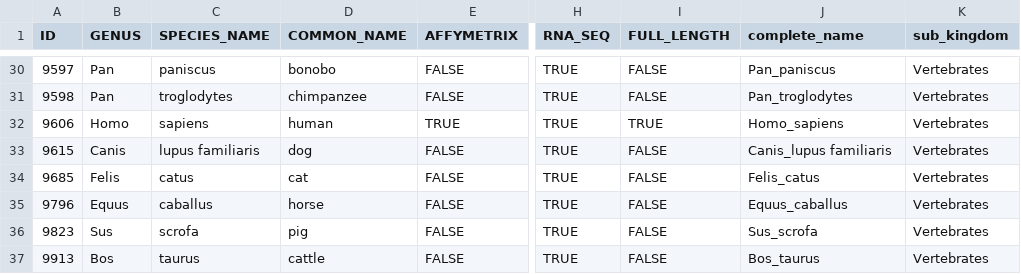
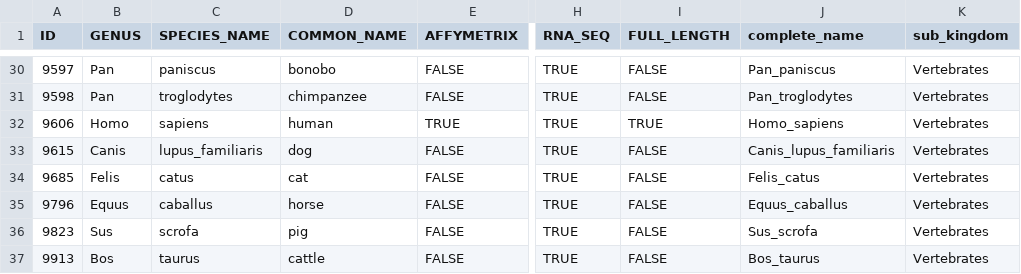
Before and after one commit to AlexandreLaverre/Expressifying, a CSV file: data/Bgee_species_list.csv, drawn as a sheet; only a part is shown, gaps mark what is left out; the diff names each change by its address in the sheet, - before the commit and + after, or states it on an @@ line.

Commit message:
Correct Canis lupus familiaris typo

```diff
--- a/data/Bgee_species_list.csv
+++ b/data/Bgee_species_list.csv
-C33 (SPECIES_NAME): lupus familiaris
+C33 (SPECIES_NAME): lupus_familiaris
-J33 (complete_name): Canis_lupus familiaris
+J33 (complete_name): Canis_lupus_familiaris
```
